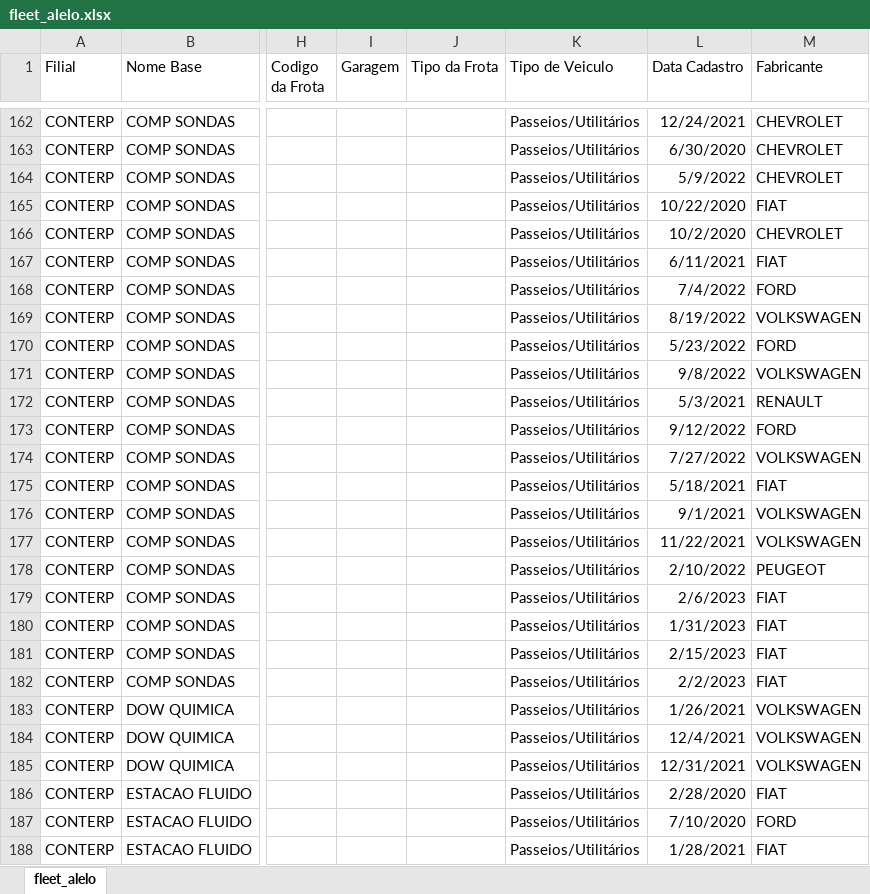
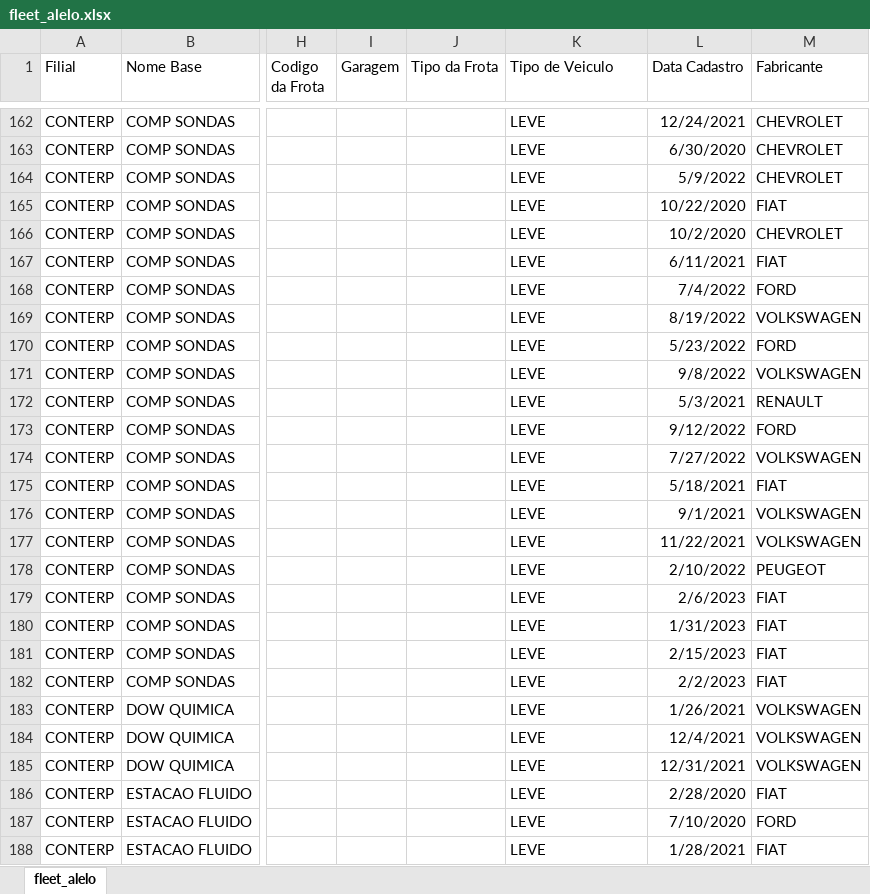
Before and after one commit to felipemarqs/conterp-dashboard, an Excel workbook: server/data/excelFiles/fleet_alelo.xlsx, sheet fleet_alelo, drawn as a sheet; only a part is shown, gaps mark what is left out; values as stored, in another font and other column widths than the file's, no borders; table styles not drawn; the diff covers the shown part only; the diff names each change by its address in the sheet, - before the commit and + after, or states it on an @@ line.

```diff
--- a/server/data/excelFiles/fleet_alelo.xlsx (sheet fleet_alelo)
+++ b/server/data/excelFiles/fleet_alelo.xlsx (sheet fleet_alelo)
-K162:K188 (Tipo de Veiculo): Passeios/Utilitários
+K162:K188 (Tipo de Veiculo): LEVE
```
Also changed, not shown: 498 edited cells elsewhere in this sheet, 5 other files.
